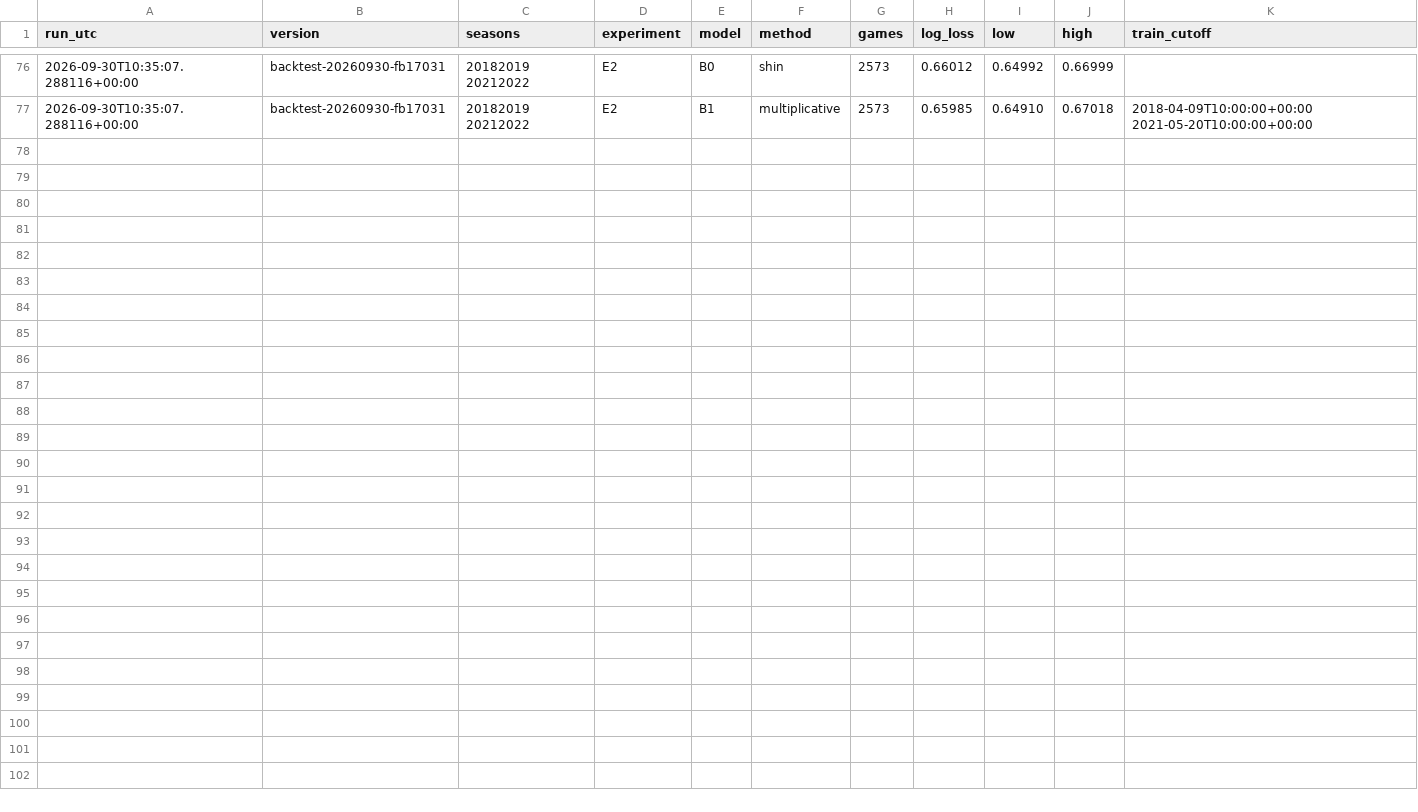
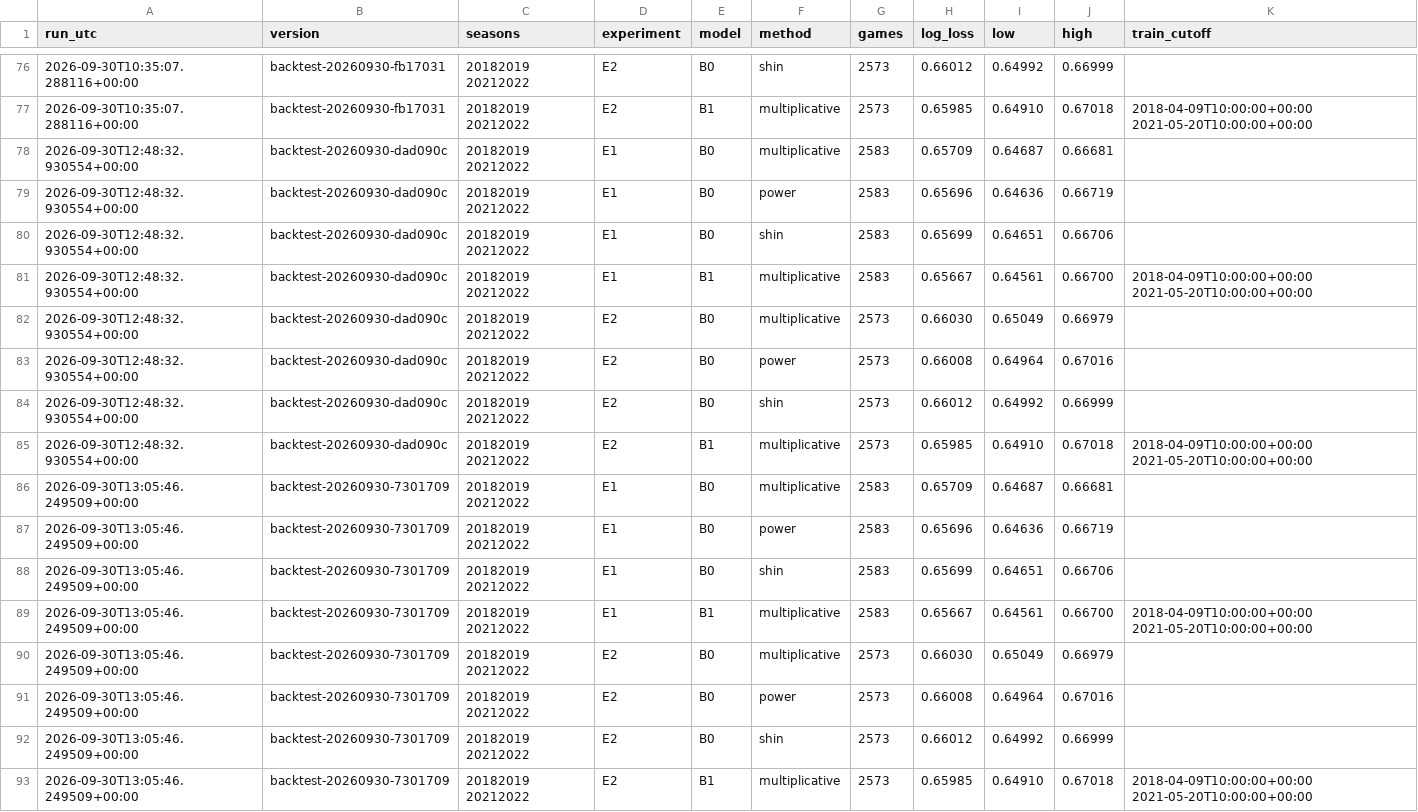
Before and after one commit to HeikkiMatias/nhl-edge, a CSV file: reports/backtest/runs.csv, drawn as a sheet; only a part is shown, gaps mark what is left out; the diff names each change by its address in the sheet, - before the commit and + after, or states it on an @@ line.

```diff
--- a/reports/backtest/runs.csv
+++ b/reports/backtest/runs.csv
+row 78: 2026-09-30T12:48:32.930554+00:00 | backtest-20260930-dad090c | 20182019 20212022 | E1 | B0 | multiplicative | 2583 | 0.65709 | 0.64687 | 0.66681
+row 79: 2026-09-30T12:48:32.930554+00:00 | backtest-20260930-dad090c | 20182019 20212022 | E1 | B0 | power | 2583 | 0.65696 | 0.64636 | 0.66719
+row 80: 2026-09-30T12:48:32.930554+00:00 | backtest-20260930-dad090c | 20182019 20212022 | E1 | B0 | shin | 2583 | 0.65699 | 0.64651 | 0.66706
+row 81: 2026-09-30T12:48:32.930554+00:00 | backtest-20260930-dad090c | 20182019 20212022 | E1 | B1 | multiplicative | 2583 | 0.65667 | 0.64561 | 0.66700 | 2018-04-09T10:00:00+00:00 2021-05-20T10:00:00+00:00
+row 82: 2026-09-30T12:48:32.930554+00:00 | backtest-20260930-dad090c | 20182019 20212022 | E2 | B0 | multiplicative | 2573 | 0.66030 | 0.65049 | 0.66979
+row 83: 2026-09-30T12:48:32.930554+00:00 | backtest-20260930-dad090c | 20182019 20212022 | E2 | B0 | power | 2573 | 0.66008 | 0.64964 | 0.67016
+row 84: 2026-09-30T12:48:32.930554+00:00 | backtest-20260930-dad090c | 20182019 20212022 | E2 | B0 | shin | 2573 | 0.66012 | 0.64992 | 0.66999
+row 85: 2026-09-30T12:48:32.930554+00:00 | backtest-20260930-dad090c | 20182019 20212022 | E2 | B1 | multiplicative | 2573 | 0.65985 | 0.64910 | 0.67018 | 2018-04-09T10:00:00+00:00 2021-05-20T10:00:00+00:00
+row 86: 2026-09-30T13:05:46.249509+00:00 | backtest-20260930-7301709 | 20182019 20212022 | E1 | B0 | multiplicative | 2583 | 0.65709 | 0.64687 | 0.66681
+row 87: 2026-09-30T13:05:46.249509+00:00 | backtest-20260930-7301709 | 20182019 20212022 | E1 | B0 | power | 2583 | 0.65696 | 0.64636 | 0.66719
+row 88: 2026-09-30T13:05:46.249509+00:00 | backtest-20260930-7301709 | 20182019 20212022 | E1 | B0 | shin | 2583 | 0.65699 | 0.64651 | 0.66706
+row 89: 2026-09-30T13:05:46.249509+00:00 | backtest-20260930-7301709 | 20182019 20212022 | E1 | B1 | multiplicative | 2583 | 0.65667 | 0.64561 | 0.66700 | 2018-04-09T10:00:00+00:00 2021-05-20T10:00:00+00:00
+row 90: 2026-09-30T13:05:46.249509+00:00 | backtest-20260930-7301709 | 20182019 20212022 | E2 | B0 | multiplicative | 2573 | 0.66030 | 0.65049 | 0.66979
+row 91: 2026-09-30T13:05:46.249509+00:00 | backtest-20260930-7301709 | 20182019 20212022 | E2 | B0 | power | 2573 | 0.66008 | 0.64964 | 0.67016
+row 92: 2026-09-30T13:05:46.249509+00:00 | backtest-20260930-7301709 | 20182019 20212022 | E2 | B0 | shin | 2573 | 0.66012 | 0.64992 | 0.66999
+row 93: 2026-09-30T13:05:46.249509+00:00 | backtest-20260930-7301709 | 20182019 20212022 | E2 | B1 | multiplicative | 2573 | 0.65985 | 0.64910 | 0.67018 | 2018-04-09T10:00:00+00:00 2021-05-20T10:00:00+00:00
```
Also changed, not shown: 9 other files.
